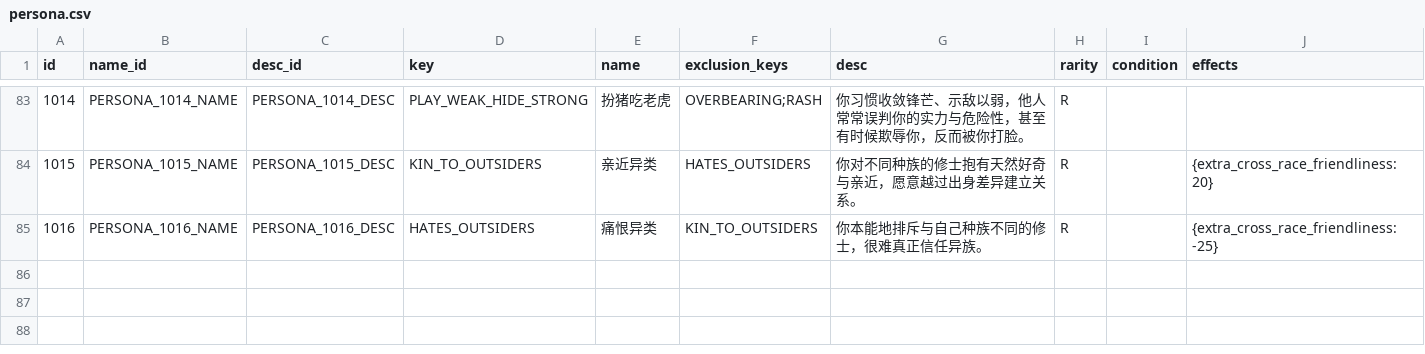
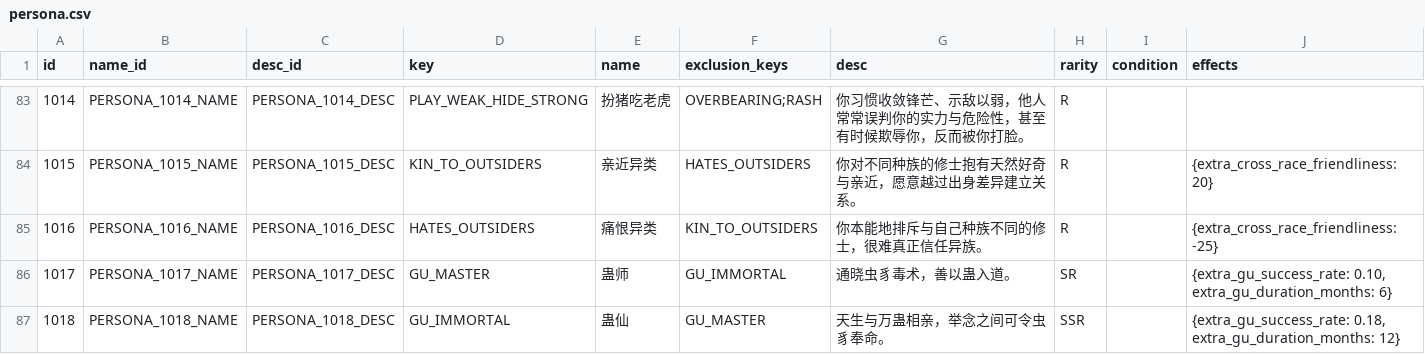
Before and after one commit to 4thfever/cultivation-world-simulator, a CSV file: static/game_configs/persona.csv, drawn as a sheet; only a part is shown, gaps mark what is left out; the diff names each change by its address in the sheet, - before the commit and + after, or states it on an @@ line.

```diff
--- a/static/game_configs/persona.csv
+++ b/static/game_configs/persona.csv
+row 86: 1017 | PERSONA_1017_NAME | PERSONA_1017_DESC | GU_MASTER | 蛊师 | GU_IMMORTAL | 通晓虫豸毒术，善以蛊入道。 | SR |  | {extra_gu_success_rate: 0.10, extra_gu_duration_months: 6}
+row 87: 1018 | PERSONA_1018_NAME | PERSONA_1018_DESC | GU_IMMORTAL | 蛊仙 | GU_MASTER | 天生与万蛊相亲，举念之间可令虫豸奉命。 | SSR |  | {extra_gu_success_rate: 0.18, extra_gu_duration_months: 12}
```
Also changed, not shown: static/game_configs/auxiliary.csv, 50 other files.
